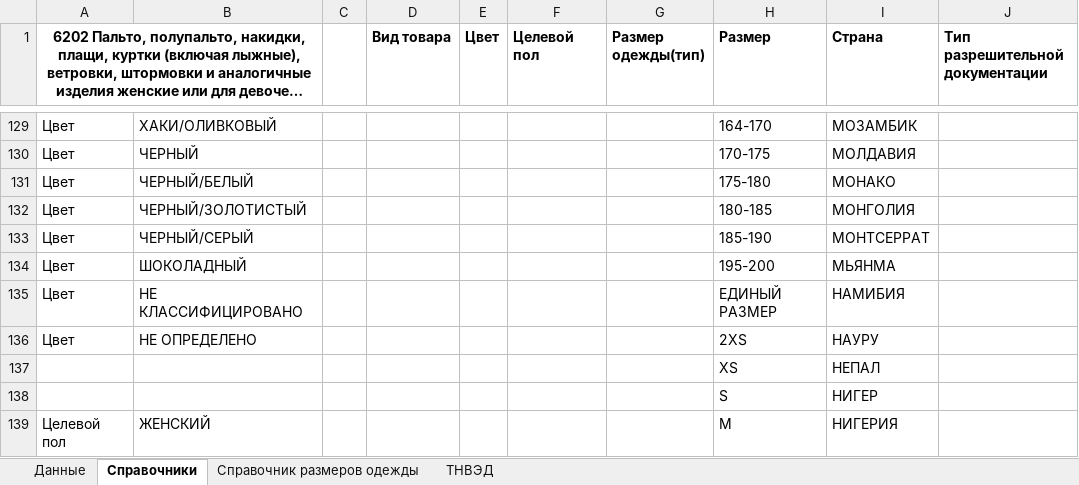
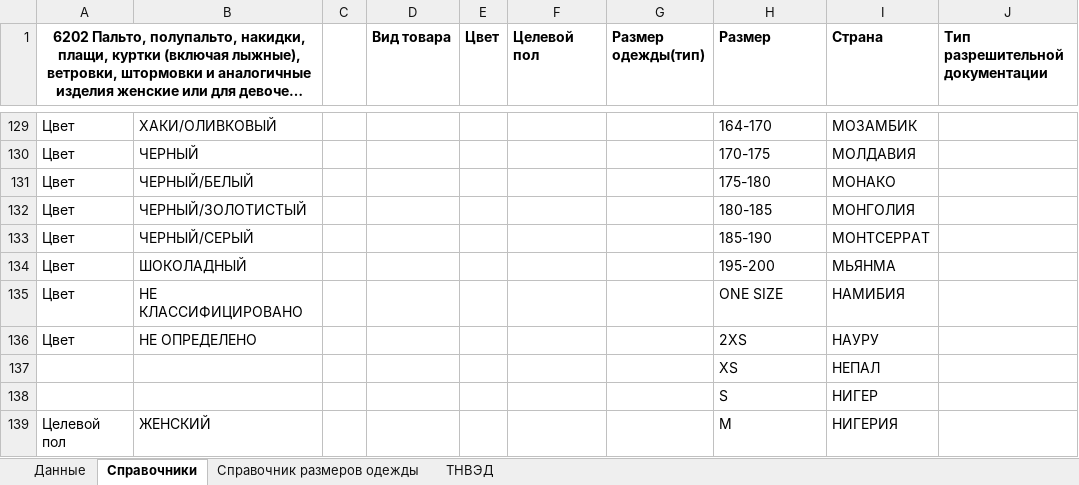
Before and after one commit to pychik/Markineris2.0.r, an Excel workbook: app/download_dir/system_files/одежда_по каждому размеру.xlsx, sheet Справочники, drawn as a sheet; only a part is shown, gaps mark what is left out; long unchanged cells end in …; values as stored, in another font and other column widths than the file's, no borders; conditional formats not drawn; the diff names each change by its address in the sheet, - before the commit and + after, or states it on an @@ line.

```diff
--- a/app/download_dir/system_files/одежда_по каждому размеру.xlsx (sheet Справочники)
+++ b/app/download_dir/system_files/одежда_по каждому размеру.xlsx (sheet Справочники)
-H135 (Размер): ЕДИНЫЙ РАЗМЕР
+H135 (Размер): ONE SIZE
```
Also changed, not shown: 10 other files.
